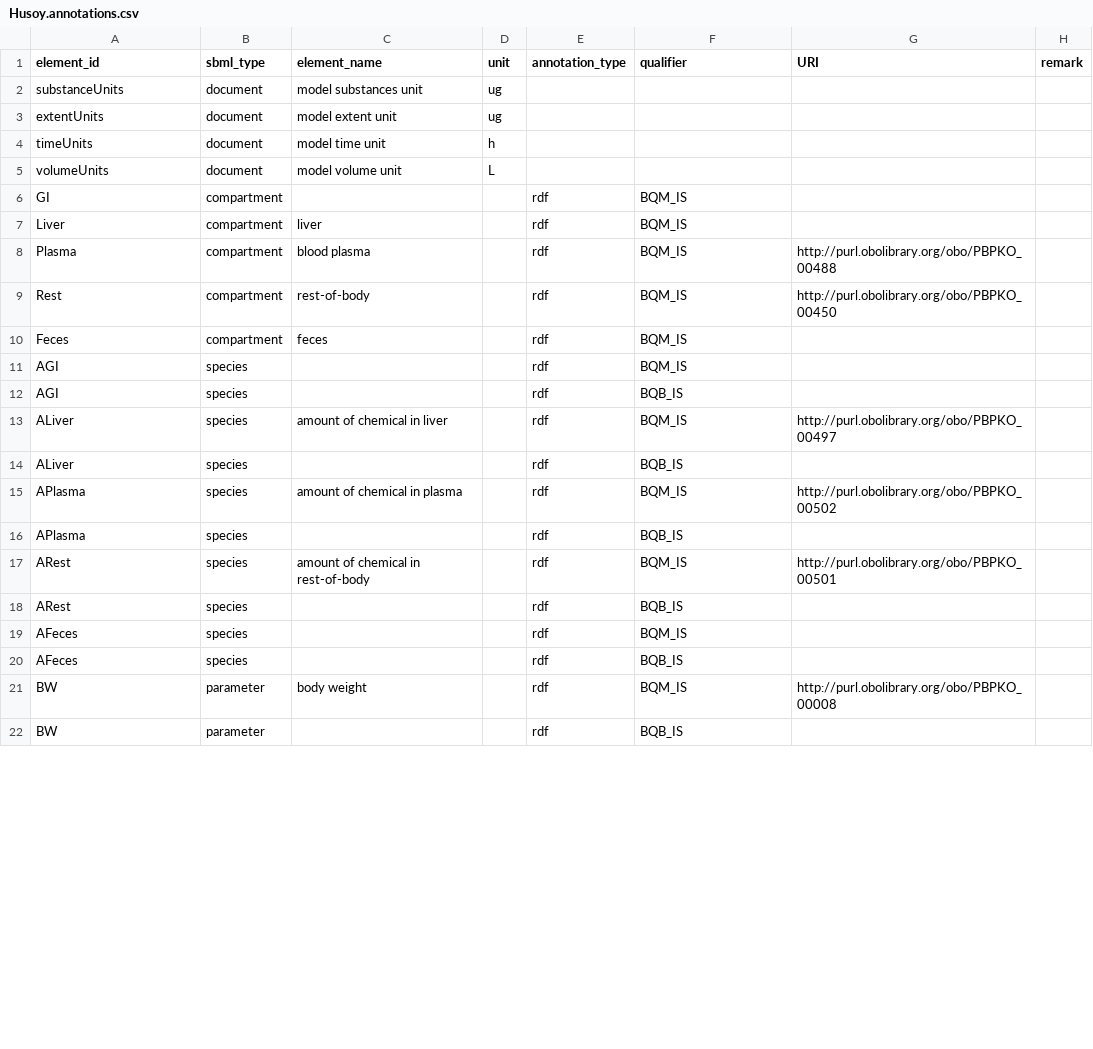
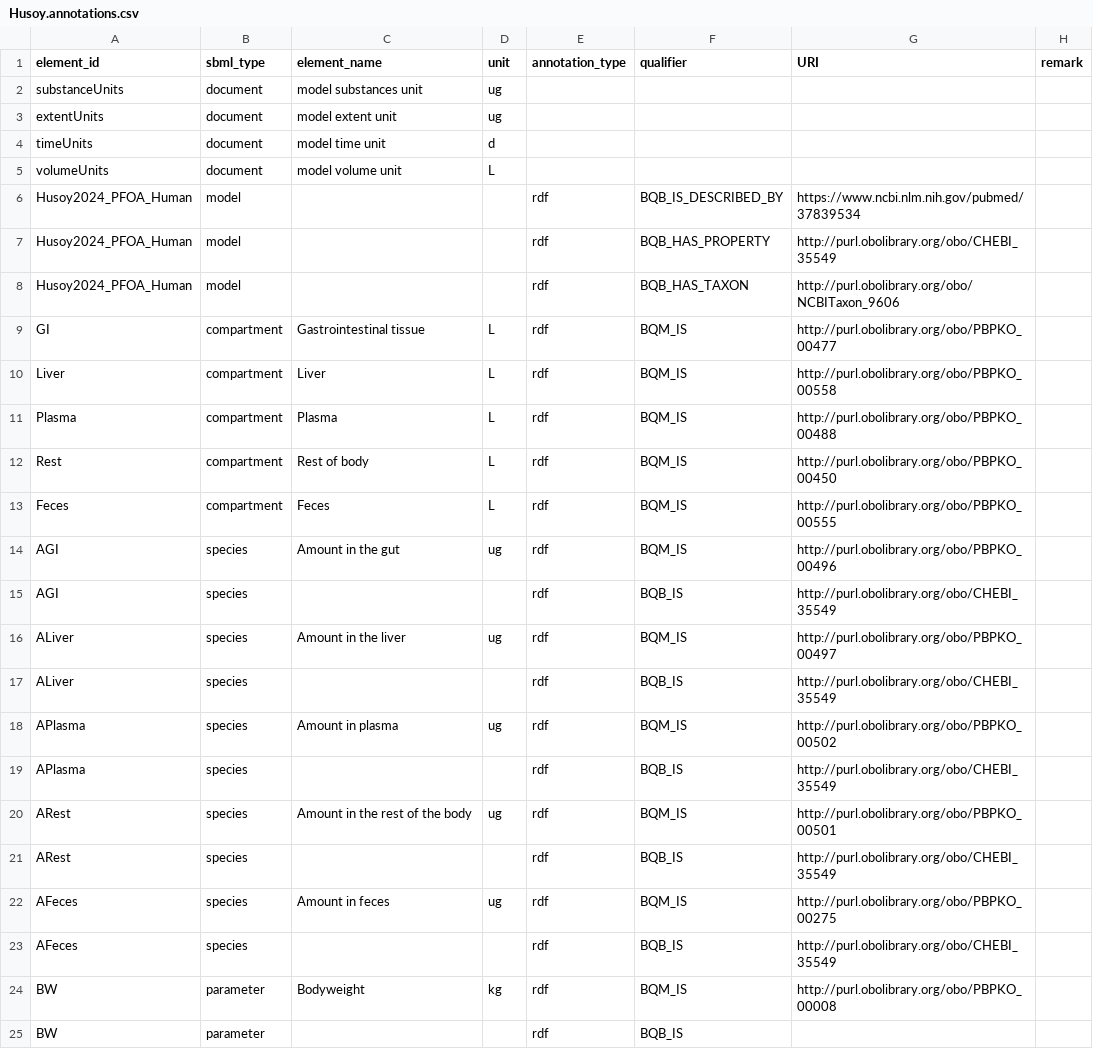
Before and after one commit to fair-pbk/exposure-route-pbk-models, a CSV file: models/oral/PFAS/Husoy/Husoy.annotations.csv, drawn as a sheet; only a part is shown; the diff covers the shown part only.

Commit message:
Update annotations PFAS models (JW)

```diff
--- a/models/oral/PFAS/Husoy/Husoy.annotations.csv
+++ b/models/oral/PFAS/Husoy/Husoy.annotations.csv
@@ -3,20 +3,23 @@ substanceUnits,document,model substances unit,ug,,,,
 extentUnits,document,model extent unit,ug,,,,
-timeUnits,document,model time unit,h,,,,
+timeUnits,document,model time unit,d,,,,
 volumeUnits,document,model volume unit,L,,,,
-GI,compartment,,,rdf,BQM_IS,,
-Liver,compartment,liver,,rdf,BQM_IS,,
-Plasma,compartment,blood plasma,,rdf,BQM_IS,http://purl.obolibrary.org/obo/PBPKO_00488,
-Rest,compartment,rest-of-body,,rdf,BQM_IS,http://purl.obolibrary.org/obo/PBPKO_00450,
-Feces,compartment,feces,,rdf,BQM_IS,,
-AGI,species,,,rdf,BQM_IS,,
-AGI,species,,,rdf,BQB_IS,,
-ALiver,species,amount of chemical in liver,,rdf,BQM_IS,http://purl.obolibrary.org/obo/PBPKO_00497,
-ALiver,species,,,rdf,BQB_IS,,
-APlasma,species,amount of chemical in plasma,,rdf,BQM_IS,http://purl.obolibrary.org/obo/PBPKO_00502,
-APlasma,species,,,rdf,BQB_IS,,
-ARest,species,amount of chemical in rest-of-body,,rdf,BQM_IS,http://purl.obolibrary.org/obo/PBPKO_00501,
-ARest,species,,,rdf,BQB_IS,,
-AFeces,species,,,rdf,BQM_IS,,
-AFeces,species,,,rdf,BQB_IS,,
-BW,parameter,body weight,,rdf,BQM_IS,http://purl.obolibrary.org/obo/PBPKO_00008,
+Husoy2024_PFOA_Human,model,,,rdf,BQB_IS_DESCRIBED_BY,https://www.ncbi.nlm.nih.gov/pubmed/37839534,
+Husoy2024_PFOA_Human,model,,,rdf,BQB_HAS_PROPERTY,http://purl.obolibrary.org/obo/CHEBI_35549,
+Husoy2024_PFOA_Human,model,,,rdf,BQB_HAS_TAXON,http://purl.obolibrary.org/obo/NCBITaxon_9606,
+GI,compartment,Gastrointestinal tissue,L,rdf,BQM_IS,http://purl.obolibrary.org/obo/PBPKO_00477,
+Liver,compartment,Liver,L,rdf,BQM_IS,http://purl.obolibrary.org/obo/PBPKO_00558,
+Plasma,compartment,Plasma,L,rdf,BQM_IS,http://purl.obolibrary.org/obo/PBPKO_00488,
+Rest,compartment,Rest of body,L,rdf,BQM_IS,http://purl.obolibrary.org/obo/PBPKO_00450,
+Feces,compartment,Feces,L,rdf,BQM_IS,http://purl.obolibrary.org/obo/PBPKO_00555,
+AGI,species,Amount in the gut,ug,rdf,BQM_IS,http://purl.obolibrary.org/obo/PBPKO_00496,
+AGI,species,,,rdf,BQB_IS,http://purl.obolibrary.org/obo/CHEBI_35549,
+ALiver,species,Amount in the liver,ug,rdf,BQM_IS,http://purl.obolibrary.org/obo/PBPKO_00497,
+ALiver,species,,,rdf,BQB_IS,http://purl.obolibrary.org/obo/CHEBI_35549,
+APlasma,species,Amount in plasma,ug,rdf,BQM_IS,http://purl.obolibrary.org/obo/PBPKO_00502,
+APlasma,species,,,rdf,BQB_IS,http://purl.obolibrary.org/obo/CHEBI_35549,
+ARest,species,Amount in the rest of the body,ug,rdf,BQM_IS,http://purl.obolibrary.org/obo/PBPKO_00501,
+ARest,species,,,rdf,BQB_IS,http://purl.obolibrary.org/obo/CHEBI_35549,
+AFeces,species,Amount in feces,ug,rdf,BQM_IS,http://purl.obolibrary.org/obo/PBPKO_00275,
+AFeces,species,,,rdf,BQB_IS,http://purl.obolibrary.org/obo/CHEBI_35549,
+BW,parameter,Bodyweight,kg,rdf,BQM_IS,http://purl.obolibrary.org/obo/PBPKO_00008,
 BW,parameter,,,rdf,BQB_IS,,
```
Also changed, not shown: 88 edited cells elsewhere in this file, models/oral/PFAS/Chen/Chen.annotations.csv, models/oral/PFAS/ChouLin/ChouLin.annotations.csv, 4 other files.
